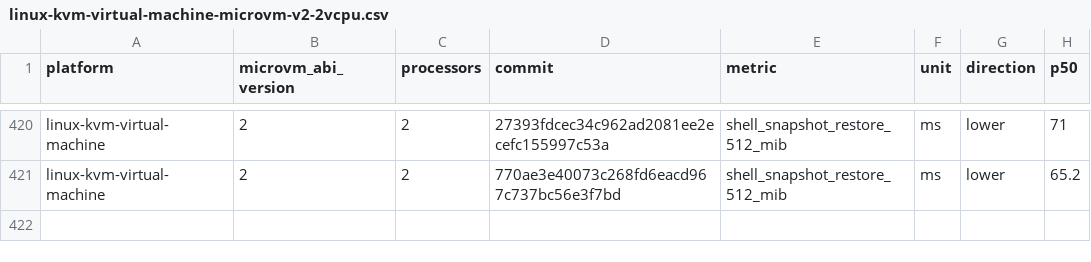
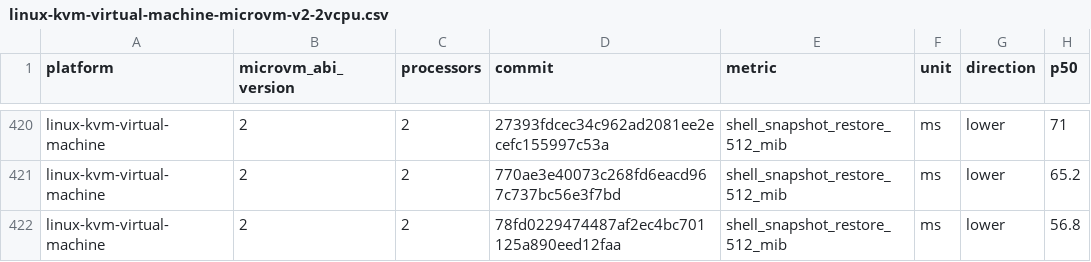
Before and after one commit to microsoft/nvx, a CSV file: data/linux-kvm-virtual-machine-microvm-v2-2vcpu.csv, drawn as a sheet; only a part is shown, gaps mark what is left out; the diff names each change by its address in the sheet, - before the commit and + after, or states it on an @@ line.

```diff
--- a/data/linux-kvm-virtual-machine-microvm-v2-2vcpu.csv
+++ b/data/linux-kvm-virtual-machine-microvm-v2-2vcpu.csv
+row 422: linux-kvm-virtual-machine | 2 | 2 | 78fd0229474487af2ec4bc701125a890eed12faa | shell_snapshot_restore_512_mib | ms | lower | 56.8
```
Also changed, not shown: data/linux-kvm-virtual-machine-microvm-v2-4vcpu.csv, data/linux-mshv-virtual-machine-microvm-v2-2vcpu.csv, 9 other files.
